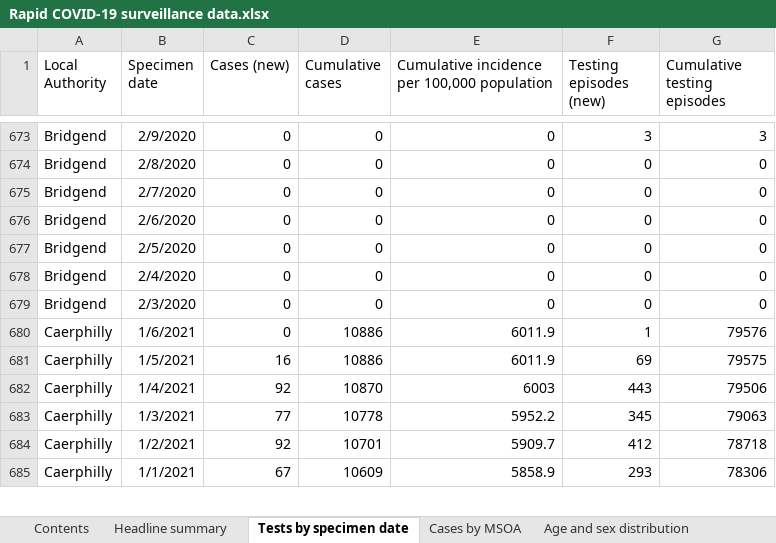
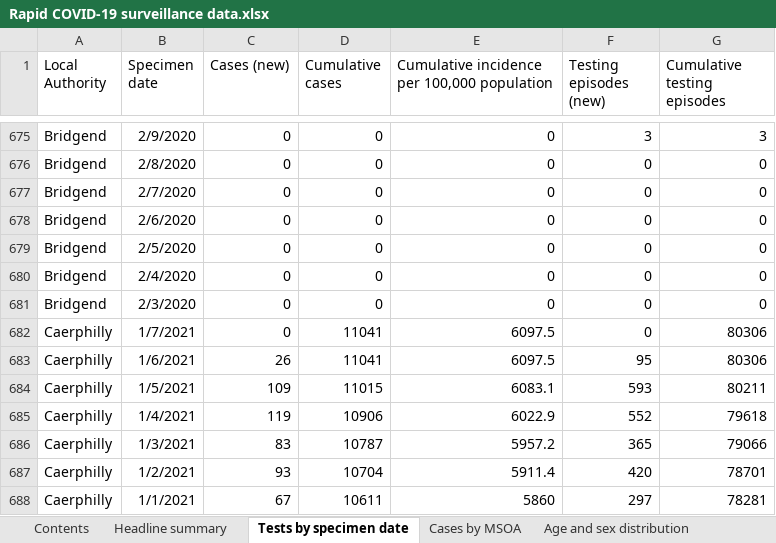
Before and after one commit to beta-decay/beta-decay.github.io, an Excel workbook: covid_n_wales/Rapid COVID-19 surveillance data.xlsx, sheet Tests by specimen date, drawn as a sheet; only a part is shown, gaps mark what is left out; values as stored, in another font and other column widths than the file's, no borders; addresses are those after the commit; the diff covers the shown part only; the diff names each change by its address in the sheet, - before the commit and + after, or states it on an @@ line.

```diff
--- a/covid_n_wales/Rapid COVID-19 surveillance data.xlsx (sheet Tests by specimen date)
+++ b/covid_n_wales/Rapid COVID-19 surveillance data.xlsx (sheet Tests by specimen date)
+row 682: Caerphilly | 1/7/2021 | 0 | 11041 | 6097.5 | 0 | 80306
-C683 (Cases (new)): 0
+C683 (Cases (new)): 26
-D683 (Cumulative cases): 10886
+D683 (Cumulative cases): 11041
-E683: 6011.9
+E683: 6097.5
-F683 (Testing episodes (new)): 1
+F683 (Testing episodes (new)): 95
-G683 (Cumulative testing episodes): 79576
+G683 (Cumulative testing episodes): 80306
-C684 (Cases (new)): 16
+C684 (Cases (new)): 109
-D684 (Cumulative cases): 10886
+D684 (Cumulative cases): 11015
-E684: 6011.9
+E684: 6083.1
-F684 (Testing episodes (new)): 69
+F684 (Testing episodes (new)): 593
-G684 (Cumulative testing episodes): 79575
+G684 (Cumulative testing episodes): 80211
-C685 (Cases (new)): 92
+C685 (Cases (new)): 119
-D685 (Cumulative cases): 10870
+D685 (Cumulative cases): 10906
-E685: 6003
+E685: 6022.9
-F685 (Testing episodes (new)): 443
+F685 (Testing episodes (new)): 552
-G685 (Cumulative testing episodes): 79506
+G685 (Cumulative testing episodes): 79618
-C686 (Cases (new)): 77
+C686 (Cases (new)): 83
-D686 (Cumulative cases): 10778
+D686 (Cumulative cases): 10787
-E686: 5952.2
+E686: 5957.2
-F686 (Testing episodes (new)): 345
+F686 (Testing episodes (new)): 365
-G686 (Cumulative testing episodes): 79063
+G686 (Cumulative testing episodes): 79066
-C687 (Cases (new)): 92
+C687 (Cases (new)): 93
-D687 (Cumulative cases): 10701
+D687 (Cumulative cases): 10704
-E687: 5909.7
+E687: 5911.4
-F687 (Testing episodes (new)): 412
+F687 (Testing episodes (new)): 420
-G687 (Cumulative testing episodes): 78718
+G687 (Cumulative testing episodes): 78701
-D688 (Cumulative cases): 10609
+D688 (Cumulative cases): 10611
-E688: 5858.9
+E688: 5860
-F688 (Testing episodes (new)): 293
+F688 (Testing episodes (new)): 297
-G688 (Cumulative testing episodes): 78306
+G688 (Cumulative testing episodes): 78281
```
Also changed, not shown: 23 added rows and 1760 edited cells elsewhere in this sheet, sheet Cases by MSOA, sheet Age and sex distribution, sheet Total tests authorised, sheet Deaths by date, sheet Headline summary, sheet Deaths by LHB, 1 more sheet, 10 other files.
